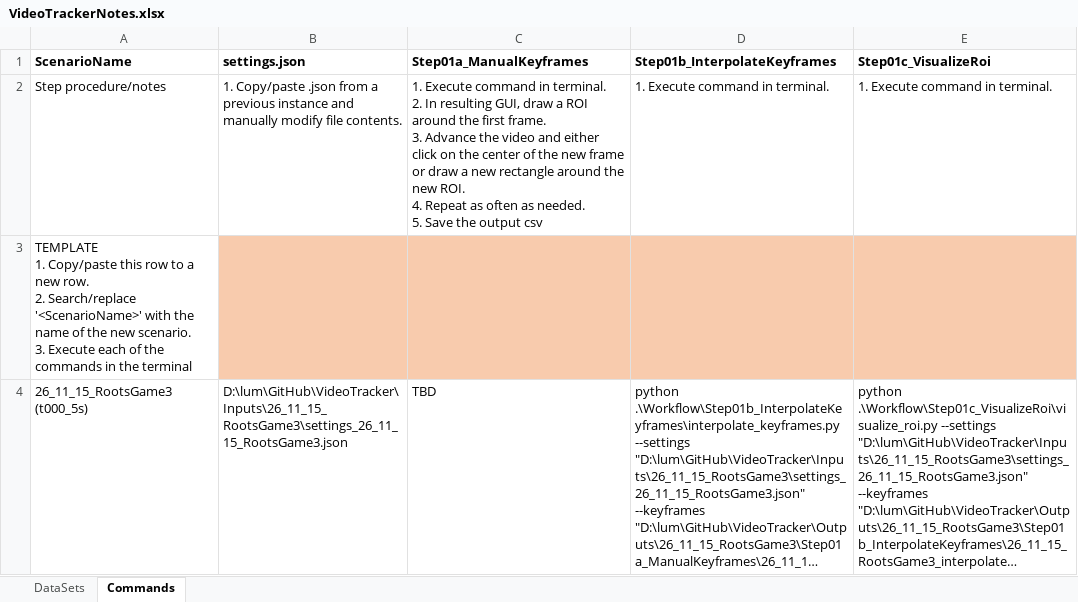
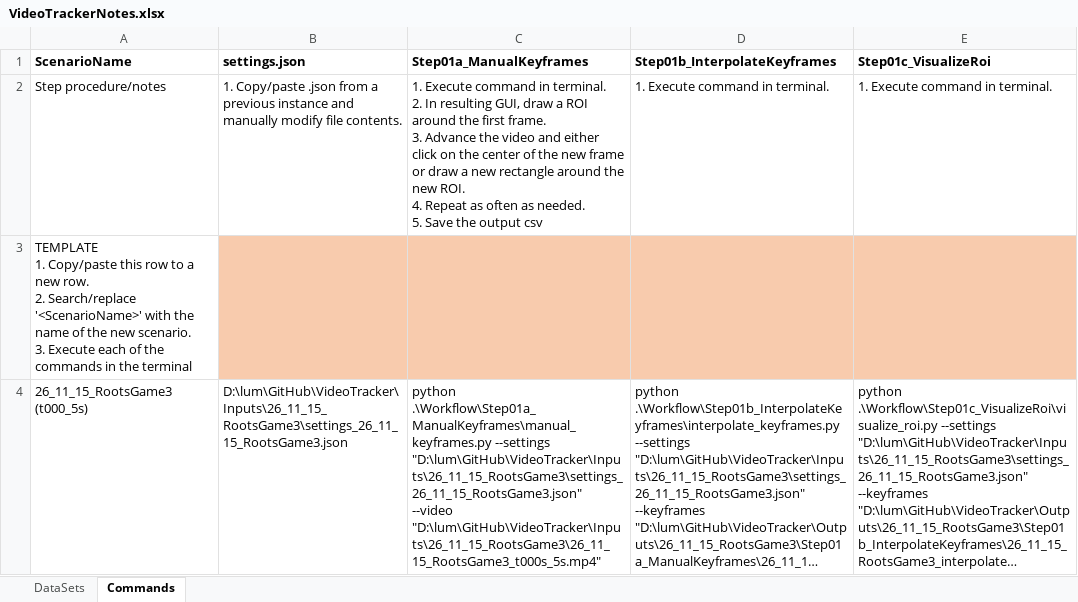
Before and after one commit to clum/VideoTracker, an Excel workbook: TechnicalDataPackage/VideoTrackerNotes.xlsx, sheet Commands, drawn as a sheet; long unchanged cells end in …; values as stored, in another font and other column widths than the file's, no borders; the diff names each change by its address in the sheet, - before the commit and + after, or states it on an @@ line.

Commit message:
Updates to Step01a

```diff
--- a/TechnicalDataPackage/VideoTrackerNotes.xlsx (sheet Commands)
+++ b/TechnicalDataPackage/VideoTrackerNotes.xlsx (sheet Commands)
-C4 (Step01a_ManualKeyframes): TBD
+C4 (Step01a_ManualKeyframes): python .\Workflow\Step01a_ManualKeyframes\manual_keyframes.py --settings "D:\lum\GitHub\VideoTracker\Inputs\26_11_15_RootsGame3\settings_26_11_15_RootsGame3.json" --video "D:\lum\GitHub\VideoTracker\Inputs\26_11_15_RootsGame3\26_11_15_RootsGame3_t000s_5s.mp4"
```
Also changed, not shown: 3 other files.
